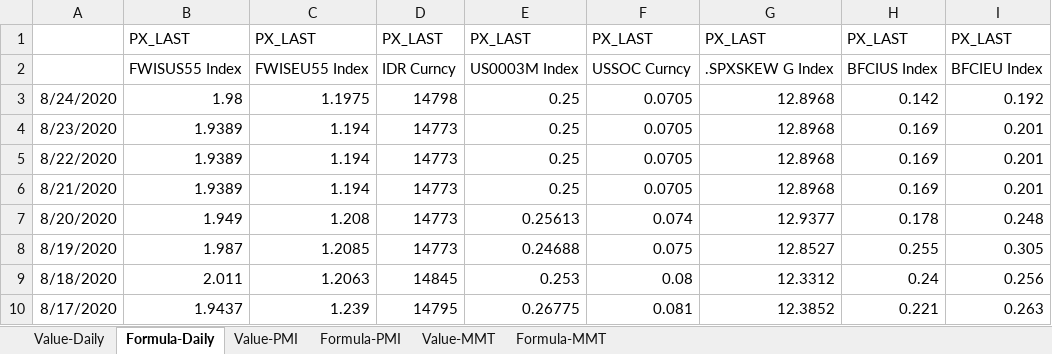
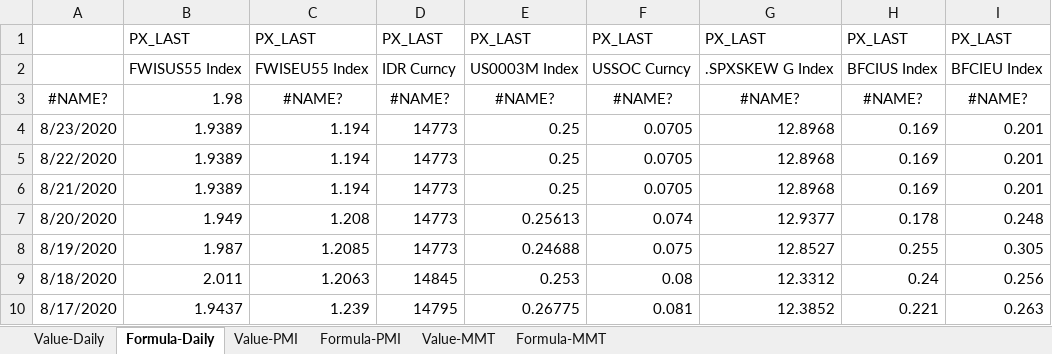
Before and after one commit to DT345/hello-world, an Excel workbook: BBG Data.xlsx, sheet Formula-Daily, drawn as a sheet; only a part is shown; values as stored, in another font and other column widths than the file's, no borders; removed rows and columns are numbered as before the commit, all else as after; the diff names each change by its address in the sheet, - before the commit and + after, or states it on an @@ line.

```diff
--- a/BBG Data.xlsx (sheet Formula-Daily)
+++ b/BBG Data.xlsx (sheet Formula-Daily)
-row 3: 8/24/2020 | 1.98 | 1.1975 | 14798 | 0.25 | 0.0705 | 12.8968 | 0.142 | 0.192
+row 3: #NAME? | 1.98 | #NAME? | #NAME? | #NAME? | #NAME? | #NAME? | #NAME? | #NAME?
```
Also changed, not shown: sheet Formula-PMI, sheet Formula-MMT, sheet Value-PMI.
